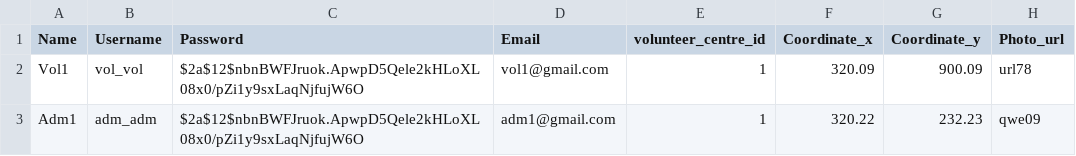
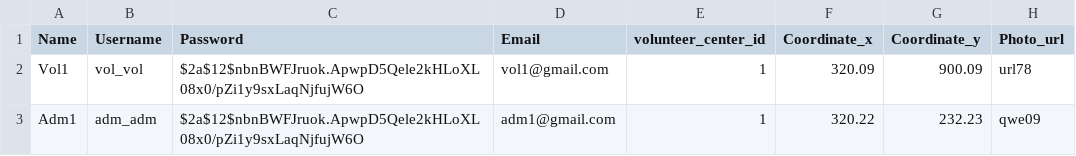
Before and after one commit to Exo03/Android-Bootcamp-2025-Backend, a CSV file: src/main/resources/db.changelog/data/csv/2025-01-30-0003-person-data.csv, drawn as a sheet.

```diff
--- a/src/main/resources/db.changelog/data/csv/2025-01-30-0003-person-data.csv
+++ b/src/main/resources/db.changelog/data/csv/2025-01-30-0003-person-data.csv
@@ -1,2 +1,2 @@
-Name;Username;Password;Email;volunteer_centre_id;Coordinate_x;Coordinate_y;Photo_url
+Name;Username;Password;Email;volunteer_center_id;Coordinate_x;Coordinate_y;Photo_url
 Vol1;vol_vol;$2a$12$nbnBWFJruok.ApwpD5Qele2kHLoXL08x0/pZi1y9sxLaqNjfujW6O;vol1@gmail.com;1;320.09;900.09;url78
```
Also changed, not shown: 25 other files.
